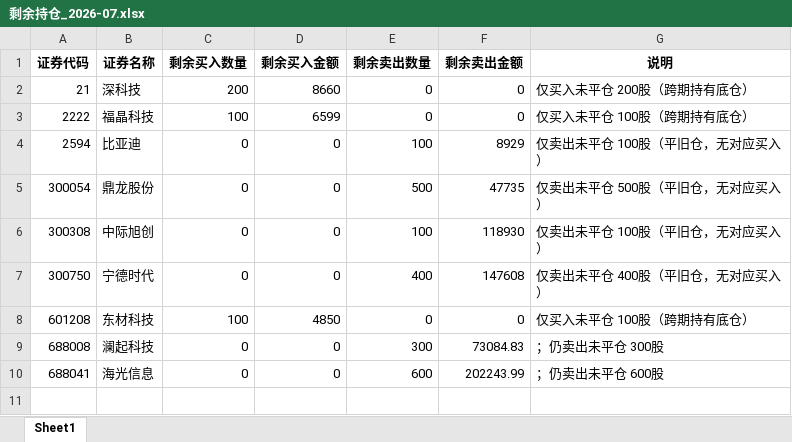
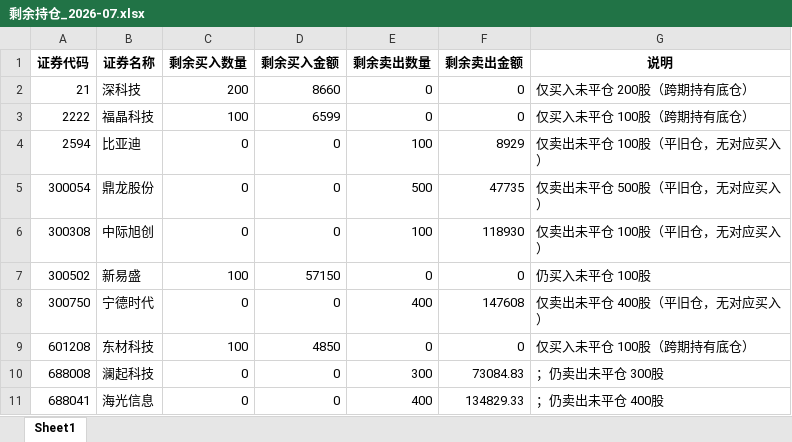
Before and after one commit to ooojedyooo/short-term-trading, an Excel workbook: reports/剩余持仓_2026-07.xlsx, sheet Sheet1, drawn as a sheet; values as stored, in another font and other column widths than the file's, no borders; addresses are those after the commit; the diff names each change by its address in the sheet, - before the commit and + after, or states it on an @@ line.

```diff
--- a/reports/剩余持仓_2026-07.xlsx (sheet Sheet1)
+++ b/reports/剩余持仓_2026-07.xlsx (sheet Sheet1)
+row 7: 300502 | 新易盛 | 100 | 57150 | 0 | 0 | 仍买入未平仓 100股
-E11 (剩余卖出数量): 600
+E11 (剩余卖出数量): 400
-F11 (剩余卖出金额): 202243.99
+F11 (剩余卖出金额): 134829.33
-G11 (说明): ；仍卖出未平仓 600股
+G11 (说明): ；仍卖出未平仓 400股
```
Also changed, not shown: reports/剩余持仓_2026年度.xlsx, 股票交易盈亏汇总.xlsx, 6 other files.
